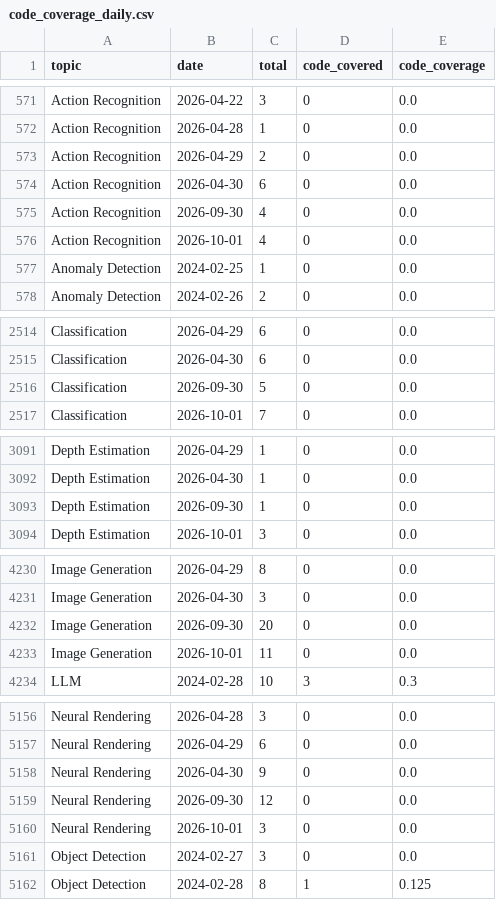
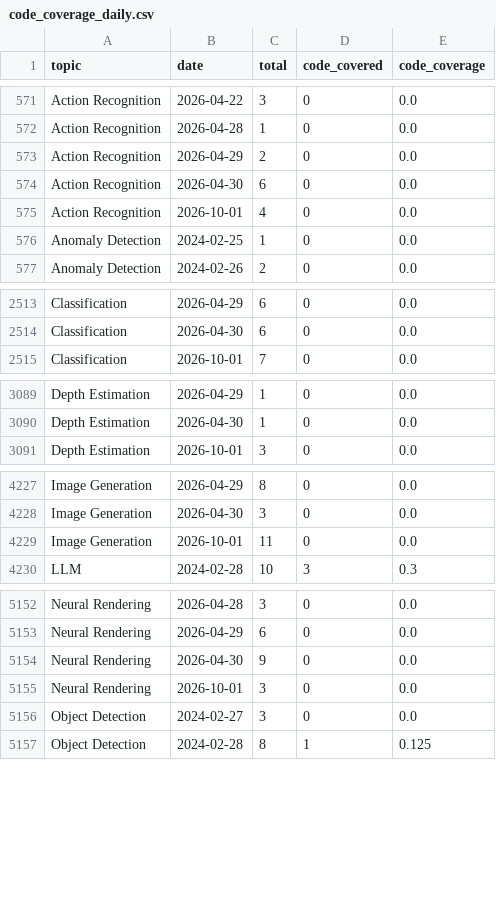
Before and after one commit to a541203686/paper-list, a CSV file: docs/analytics/data/code_coverage_daily.csv, drawn as a sheet; only a part is shown, gaps mark what is left out; the diff covers the shown part only.

```diff
--- a/docs/analytics/data/code_coverage_daily.csv
+++ b/docs/analytics/data/code_coverage_daily.csv
@@ -574,3 +574,2 @@ Action Recognition,2026-04-29,2,0,0.0
 Action Recognition,2026-04-30,6,0,0.0
-Action Recognition,2026-09-30,4,0,0.0
 Action Recognition,2026-10-01,4,0,0.0
@@ -2515,3 +2514,2 @@ Classification,2026-04-29,6,0,0.0
 Classification,2026-04-30,6,0,0.0
-Classification,2026-09-30,5,0,0.0
 Classification,2026-10-01,7,0,0.0
@@ -3092,3 +3090,2 @@ Depth Estimation,2026-04-29,1,0,0.0
 Depth Estimation,2026-04-30,1,0,0.0
-Depth Estimation,2026-09-30,1,0,0.0
 Depth Estimation,2026-10-01,3,0,0.0
@@ -4231,3 +4228,2 @@ Image Generation,2026-04-29,8,0,0.0
 Image Generation,2026-04-30,3,0,0.0
-Image Generation,2026-09-30,20,0,0.0
 Image Generation,2026-10-01,11,0,0.0
@@ -5158,3 +5154,2 @@ Neural Rendering,2026-04-29,6,0,0.0
 Neural Rendering,2026-04-30,9,0,0.0
-Neural Rendering,2026-09-30,12,0,0.0
 Neural Rendering,2026-10-01,3,0,0.0
```
Also changed, not shown: 7 removed rows elsewhere in this file, docs/analytics/data/code_coverage_monthly.csv, docs/analytics/data/daily_counts.csv, 43 other files.
